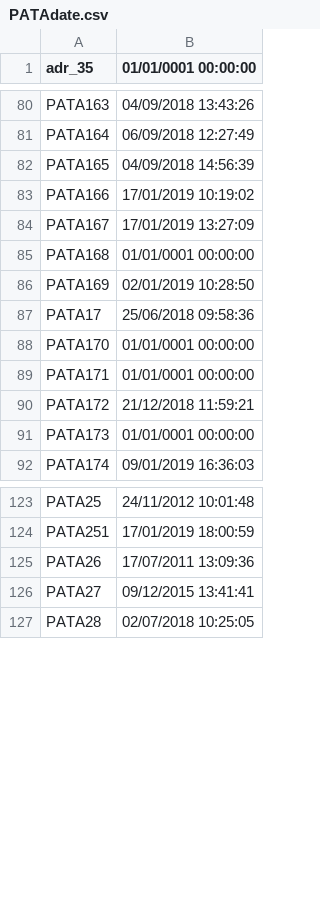
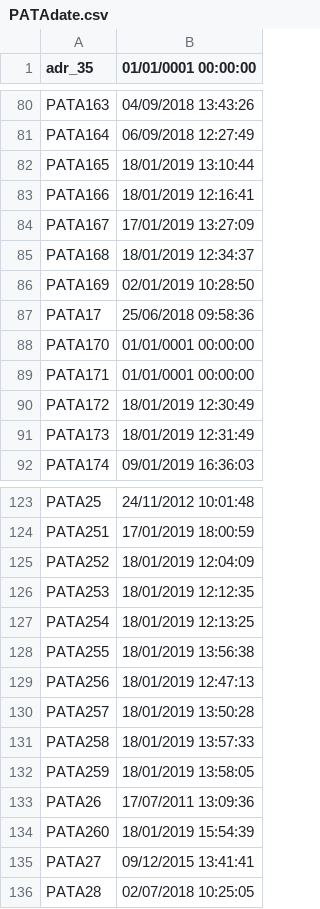
Before and after one commit to davidepiona/PROGETTI, a CSV file: ExpenseIt/DATIsync/PATAdate.csv, drawn as a sheet; only a part is shown, gaps mark what is left out.

```diff
--- a/ExpenseIt/DATIsync/PATAdate.csv
+++ b/ExpenseIt/DATIsync/PATAdate.csv
@@ -81,6 +81,6 @@ PATA163,04/09/2018 13:43:26
 PATA164,06/09/2018 12:27:49
-PATA165,04/09/2018 14:56:39
-PATA166,17/01/2019 10:19:02
+PATA165,18/01/2019 13:10:44
+PATA166,18/01/2019 12:16:41
 PATA167,17/01/2019 13:27:09
-PATA168,01/01/0001 00:00:00
+PATA168,18/01/2019 12:34:37
 PATA169,02/01/2019 10:28:50
@@ -89,4 +89,4 @@ PATA170,01/01/0001 00:00:00
 PATA171,01/01/0001 00:00:00
-PATA172,21/12/2018 11:59:21
-PATA173,01/01/0001 00:00:00
+PATA172,18/01/2019 12:30:49
+PATA173,18/01/2019 12:31:49
 PATA174,09/01/2019 16:36:03
@@ -124,3 +124,12 @@ PATA25,24/11/2012 10:01:48
 PATA251,17/01/2019 18:00:59
+PATA252,18/01/2019 12:04:09
+PATA253,18/01/2019 12:12:35
+PATA254,18/01/2019 12:13:25
+PATA255,18/01/2019 13:56:38
+PATA256,18/01/2019 12:47:13
+PATA257,18/01/2019 13:50:28
+PATA258,18/01/2019 13:57:33
+PATA259,18/01/2019 13:58:05
 PATA26,17/07/2011 13:09:36
+PATA260,18/01/2019 15:54:39
 PATA27,09/12/2015 13:41:41
```
Also changed, not shown: ExpenseIt/DATI/BARILLA.csv, ExpenseIt/DATI/PATA.csv, 19 other files.
